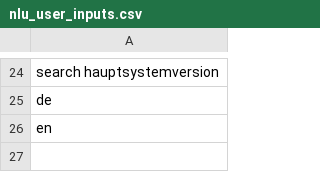
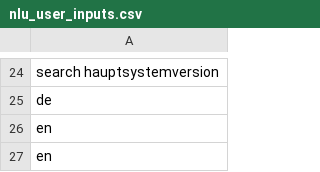
Before and after one commit to sunnytsai3346/rasa-demo, a CSV file: mybot/actions/nlu_user_inputs.csv, drawn as a sheet; only a part is shown, gaps mark what is left out.

```diff
--- a/mybot/actions/nlu_user_inputs.csv
+++ b/mybot/actions/nlu_user_inputs.csv
@@ -26 +26,2 @@ de,,
 en,,
+en,,
```
Also changed, not shown: 17 other files.
